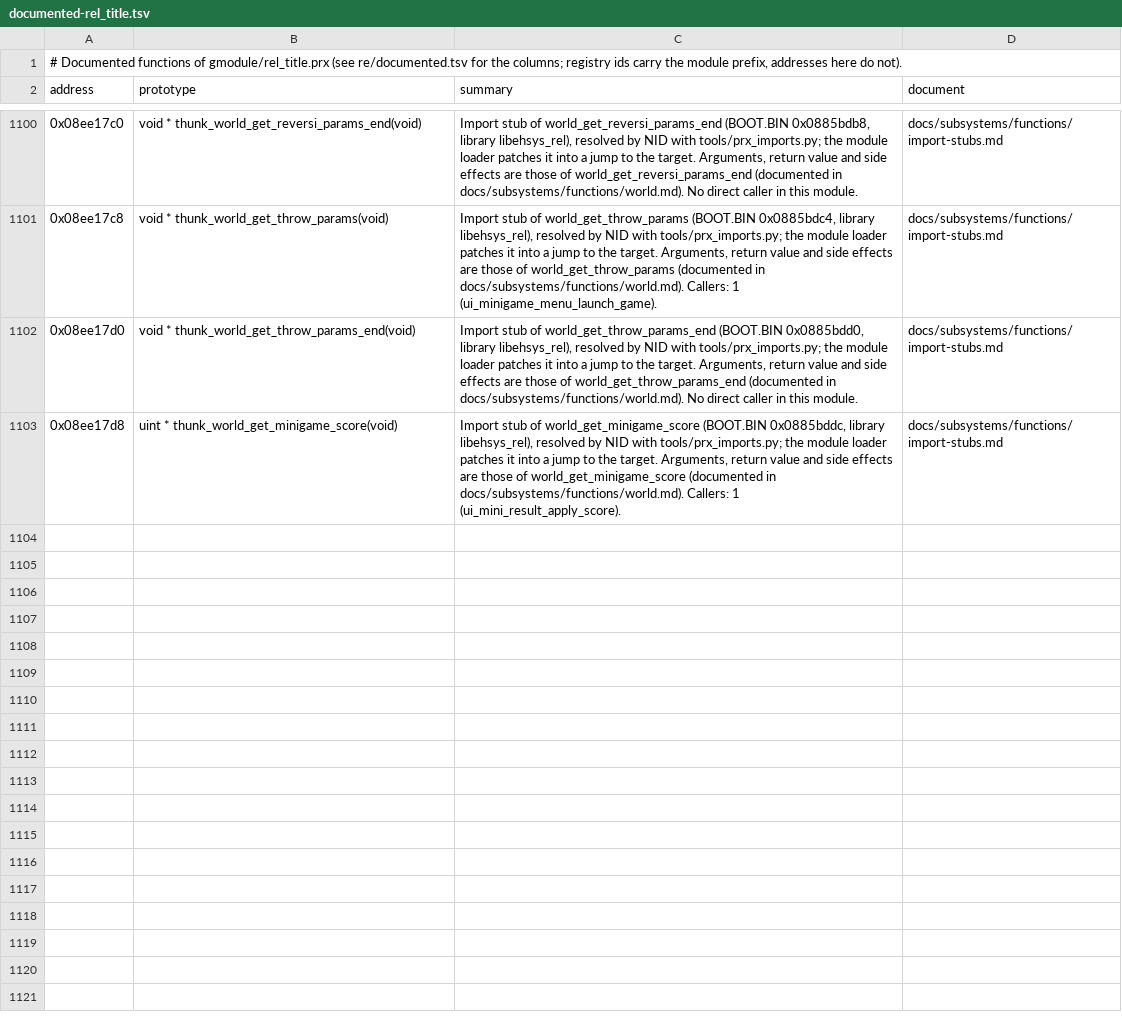
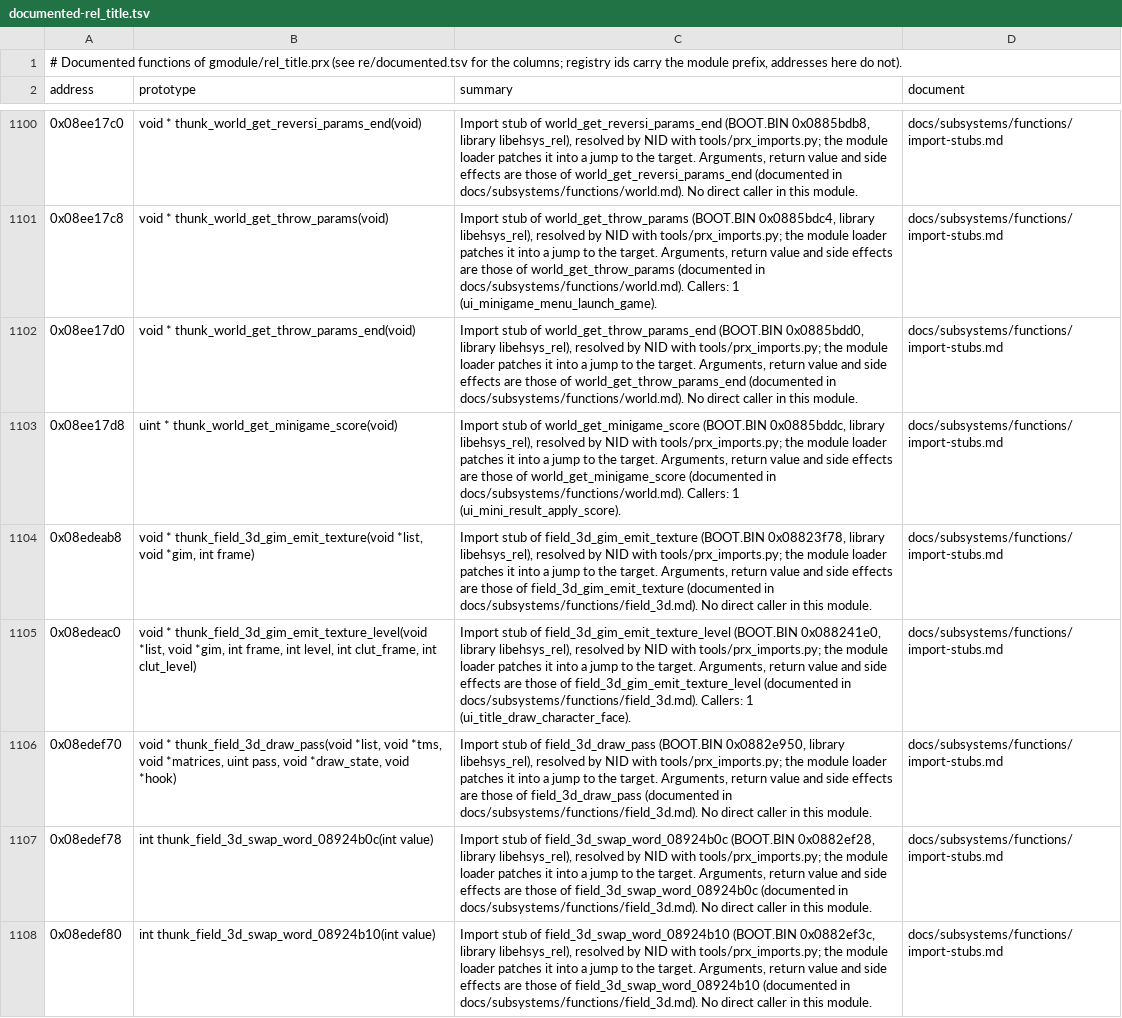
Before and after one commit to Tim-campy/ygo-gx-tagforce3-re, a TSV file: re/documented-rel_title.tsv, drawn as a sheet; only a part is shown, gaps mark what is left out; the diff covers the shown part only; the diff names each change by its address in the sheet, - before the commit and + after, or states it on an @@ line.

```diff
--- a/re/documented-rel_title.tsv
+++ b/re/documented-rel_title.tsv
+row 1104: 0x08edeab8 | void * thunk_field_3d_gim_emit_texture(void *list, void *gim, int frame) | Import stub of field_3d_gim_emit_texture (BOOT.BIN 0x08823f78, library libehsys_rel), resolved by NID with tools/prx_imports.py; the module loader patches it into a jump to the target. Arguments, return value and side effects are those of field_3d_gim_emit_texture (documented in docs/subsystems/functions/field_3d.md). No direct caller in this module. | docs/subsystems/functions/import-stubs.md
+row 1105: 0x08edeac0 | void * thunk_field_3d_gim_emit_texture_level(void *list, void *gim, int frame, int level, int clut_frame, int clut_level) | Import stub of field_3d_gim_emit_texture_level (BOOT.BIN 0x088241e0, library libehsys_rel), resolved by NID with tools/prx_imports.py; the module loader patches it into a jump to the target. Arguments, return value and side effects are those of field_3d_gim_emit_texture_level (documented in docs/subsystems/functions/field_3d.md). Callers: 1 (ui_title_draw_character_face). | docs/subsystems/functions/import-stubs.md
+row 1106: 0x08edef70 | void * thunk_field_3d_draw_pass(void *list, void *tms, void *matrices, uint pass, void *draw_state, void *hook) | Import stub of field_3d_draw_pass (BOOT.BIN 0x0882e950, library libehsys_rel), resolved by NID with tools/prx_imports.py; the module loader patches it into a jump to the target. Arguments, return value and side effects are those of field_3d_draw_pass (documented in docs/subsystems/functions/field_3d.md). No direct caller in this module. | docs/subsystems/functions/import-stubs.md
+row 1107: 0x08edef78 | int thunk_field_3d_swap_word_08924b0c(int value) | Import stub of field_3d_swap_word_08924b0c (BOOT.BIN 0x0882ef28, library libehsys_rel), resolved by NID with tools/prx_imports.py; the module loader patches it into a jump to the target. Arguments, return value and side effects are those of field_3d_swap_word_08924b0c (documented in docs/subsystems/functions/field_3d.md). No direct caller in this module. | docs/subsystems/functions/import-stubs.md
+row 1108: 0x08edef80 | int thunk_field_3d_swap_word_08924b10(int value) | Import stub of field_3d_swap_word_08924b10 (BOOT.BIN 0x0882ef3c, library libehsys_rel), resolved by NID with tools/prx_imports.py; the module loader patches it into a jump to the target. Arguments, return value and side effects are those of field_3d_swap_word_08924b10 (documented in docs/subsystems/functions/field_3d.md). No direct caller in this module. | docs/subsystems/functions/import-stubs.md
```
Also changed, not shown: 5 added rows elsewhere in this file, re/documented-rel_deck.tsv, re/documented-rel_shop.tsv, 11 other files.
